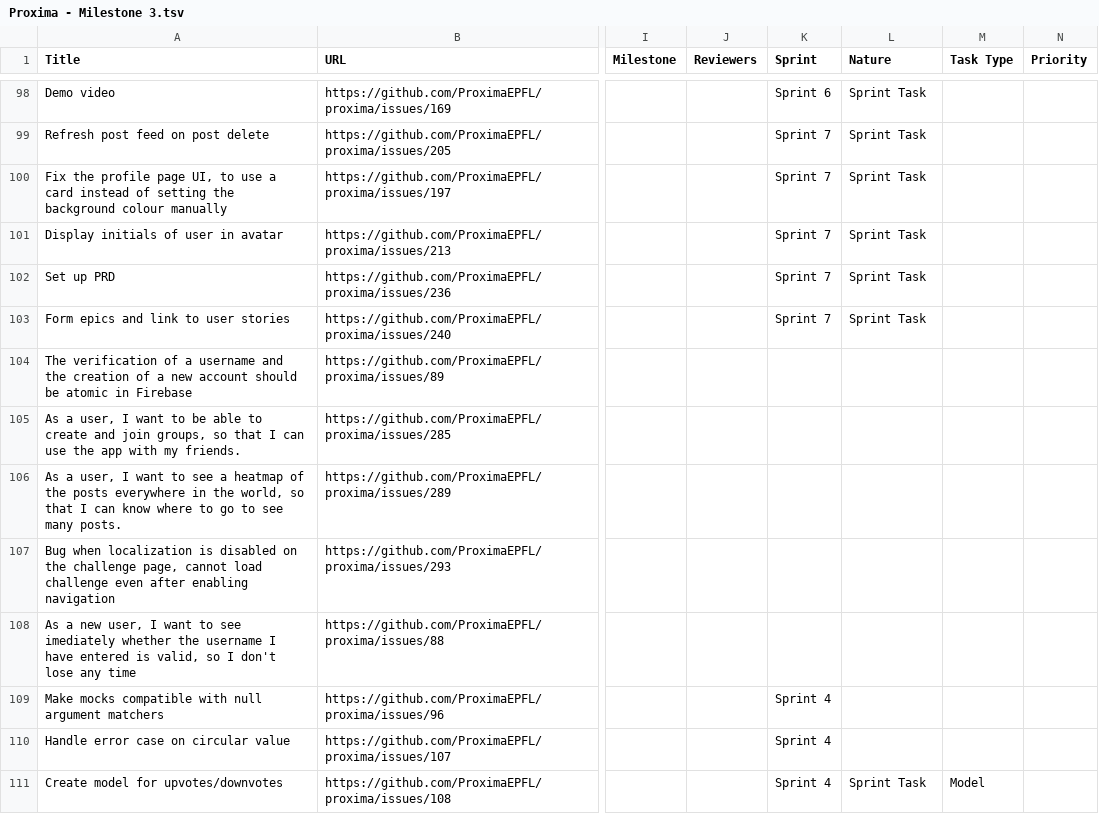
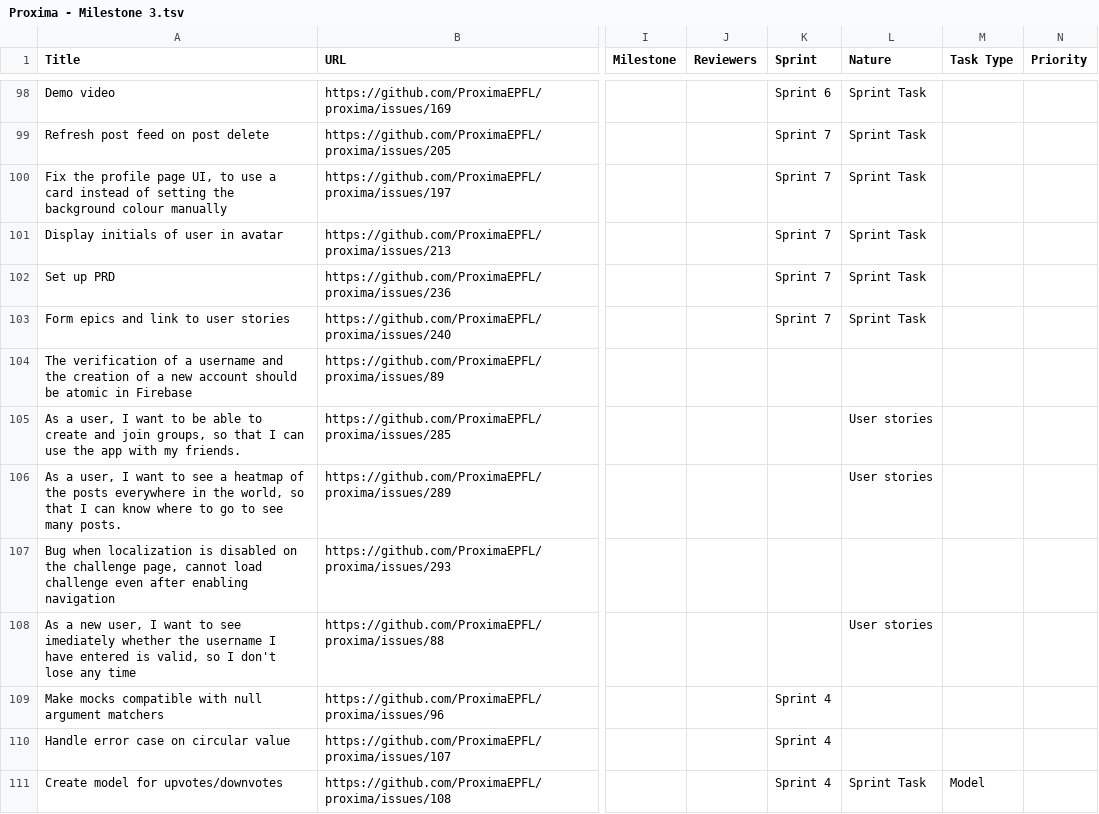
Before and after one commit to ProximaEPFL/proxima, a TSV file: github_project/Proxima - Milestone 3.tsv, drawn as a sheet; only a part is shown, gaps mark what is left out; the diff covers the shown part only; the diff names each change by its address in the sheet, - before the commit and + after, or states it on an @@ line.

Commit message:
feat(github-project): use new way of marking user stories

```diff
--- a/github_project/Proxima - Milestone 3.tsv
+++ b/github_project/Proxima - Milestone 3.tsv
-L105:L106 (Nature): (empty)
+L105:L106 (Nature): User stories
-L108 (Nature): (empty)
+L108 (Nature): User stories
```
Also changed, not shown: 22 edited cells elsewhere in this file.
